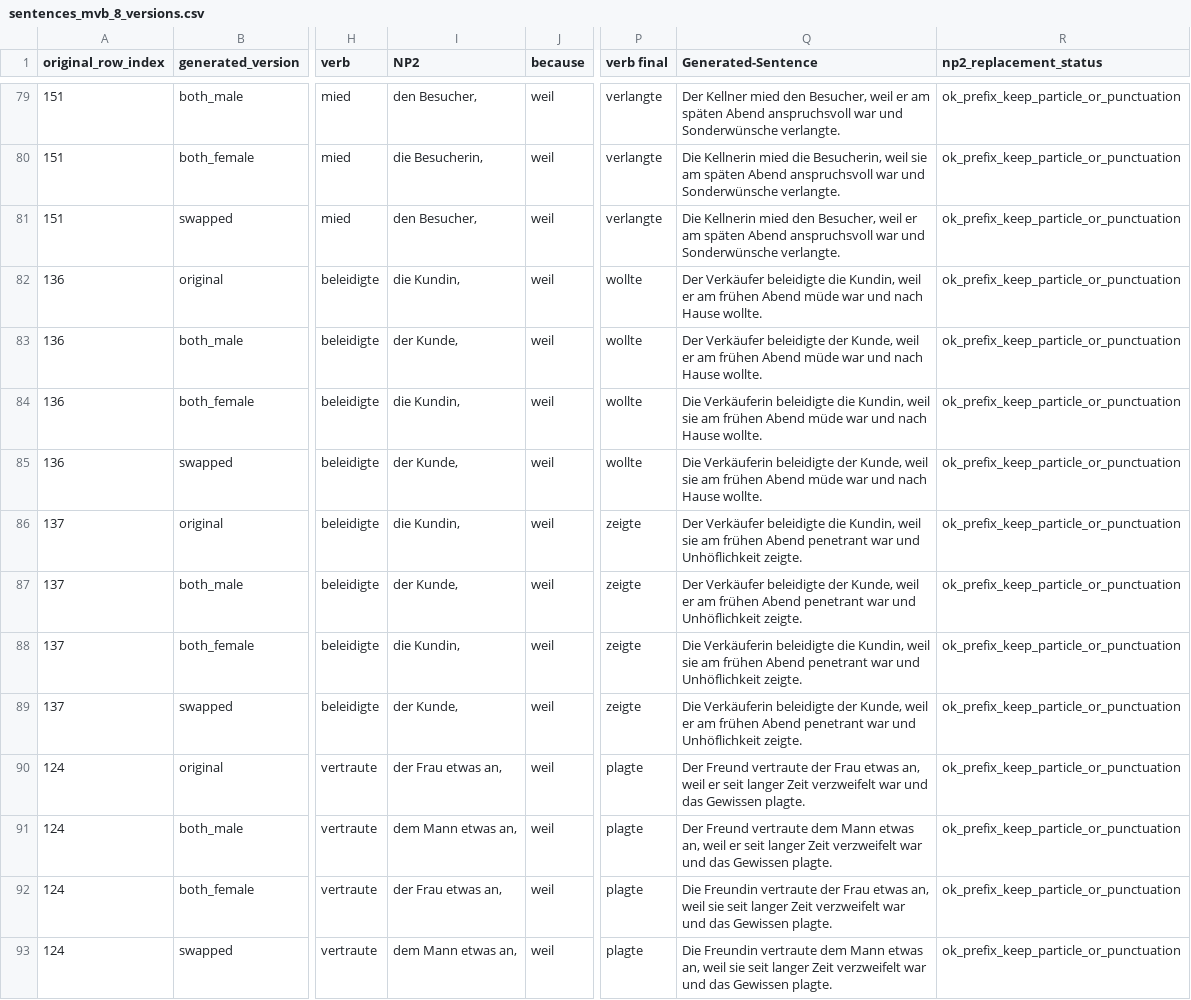
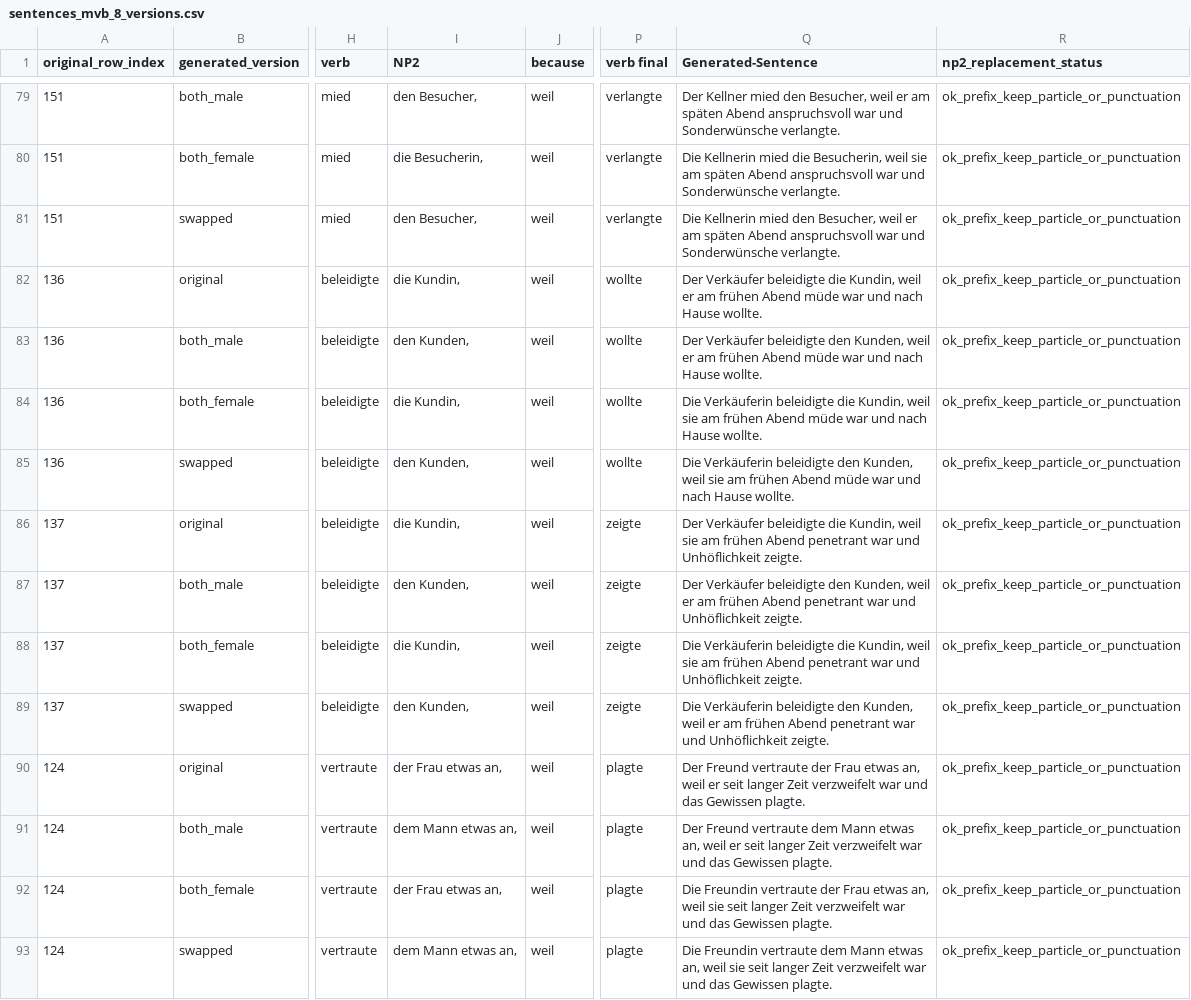
Before and after one commit to pragmatic-inference/spr_norming, a CSV file: chunk_includes/sentences_mvb_8_versions.csv, drawn as a sheet; only a part is shown, gaps mark what is left out; the diff names each change by its address in the sheet, - before the commit and + after, or states it on an @@ line.

Commit message:
Update sentences_mvb_8_versions.csv
der Kunde -> den Kunden as AKK

```diff
--- a/chunk_includes/sentences_mvb_8_versions.csv
+++ b/chunk_includes/sentences_mvb_8_versions.csv
-I83 (NP2): der Kunde,
+I83 (NP2): den Kunden,
-Q83 (Generated-Sentence): …Verkäufer beleidigte der Kunde, weil er…
+Q83 (Generated-Sentence): …Verkäufer beleidigte den Kunden, weil er…
-I85 (NP2): der Kunde,
+I85 (NP2): den Kunden,
-Q85 (Generated-Sentence): …Verkäuferin beleidigte der Kunde, weil sie…
+Q85 (Generated-Sentence): …Verkäuferin beleidigte den Kunden, weil sie…
-I87 (NP2): der Kunde,
+I87 (NP2): den Kunden,
-Q87 (Generated-Sentence): …Verkäufer beleidigte der Kunde, weil er…
+Q87 (Generated-Sentence): …Verkäufer beleidigte den Kunden, weil er…
-I89 (NP2): der Kunde,
+I89 (NP2): den Kunden,
-Q89 (Generated-Sentence): …Verkäuferin beleidigte der Kunde, weil er…
+Q89 (Generated-Sentence): …Verkäuferin beleidigte den Kunden, weil er…
```
